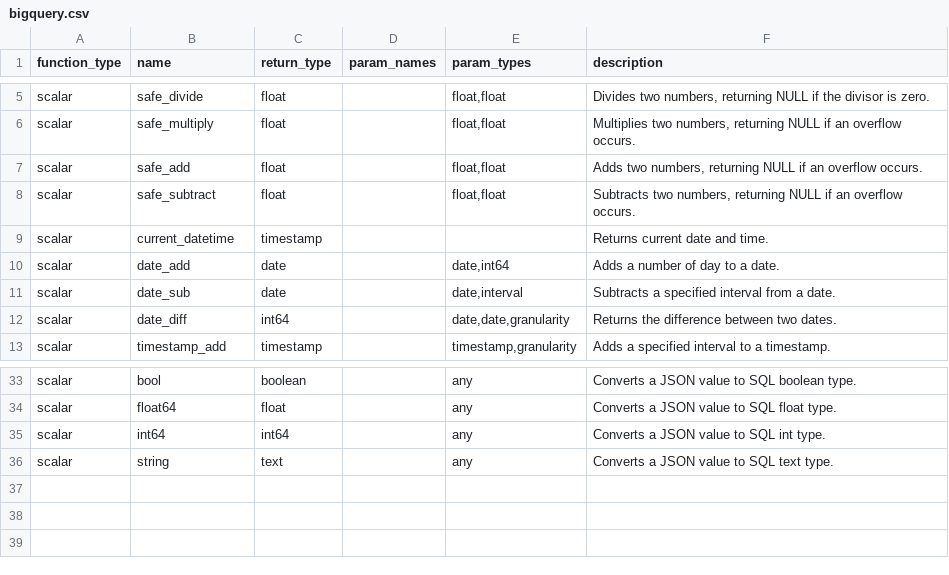
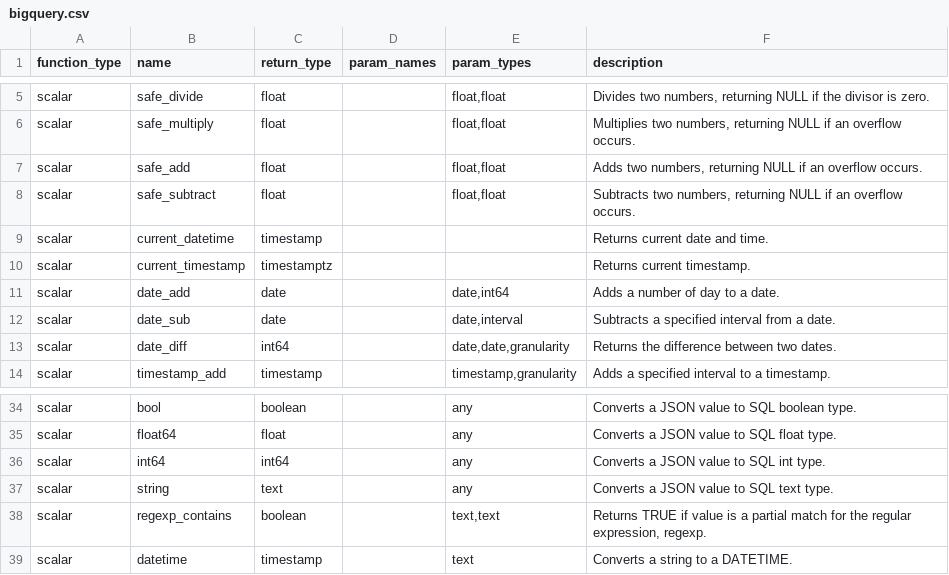
Before and after one commit to Canner/wren-engine, a CSV file: ibis-server/resources/function_list/bigquery.csv, drawn as a sheet; only a part is shown, gaps mark what is left out; the diff names each change by its address in the sheet, - before the commit and + after, or states it on an @@ line.

Commit message:
fix(core): fix current_timestamp function and add datetime function for bigquery (#1298)

```diff
--- a/ibis-server/resources/function_list/bigquery.csv
+++ b/ibis-server/resources/function_list/bigquery.csv
+row 10: scalar | current_timestamp | timestamptz |  |  | Returns current timestamp.
+row 38: scalar | regexp_contains | boolean |  | text,text | Returns TRUE if value is a partial match for the regular expression, regexp.
+row 39: scalar | datetime | timestamp |  | text | Converts a string to a DATETIME.
```
Also changed, not shown: ibis-server/resources/white_function_list/bigquery.csv, 3 other files.
